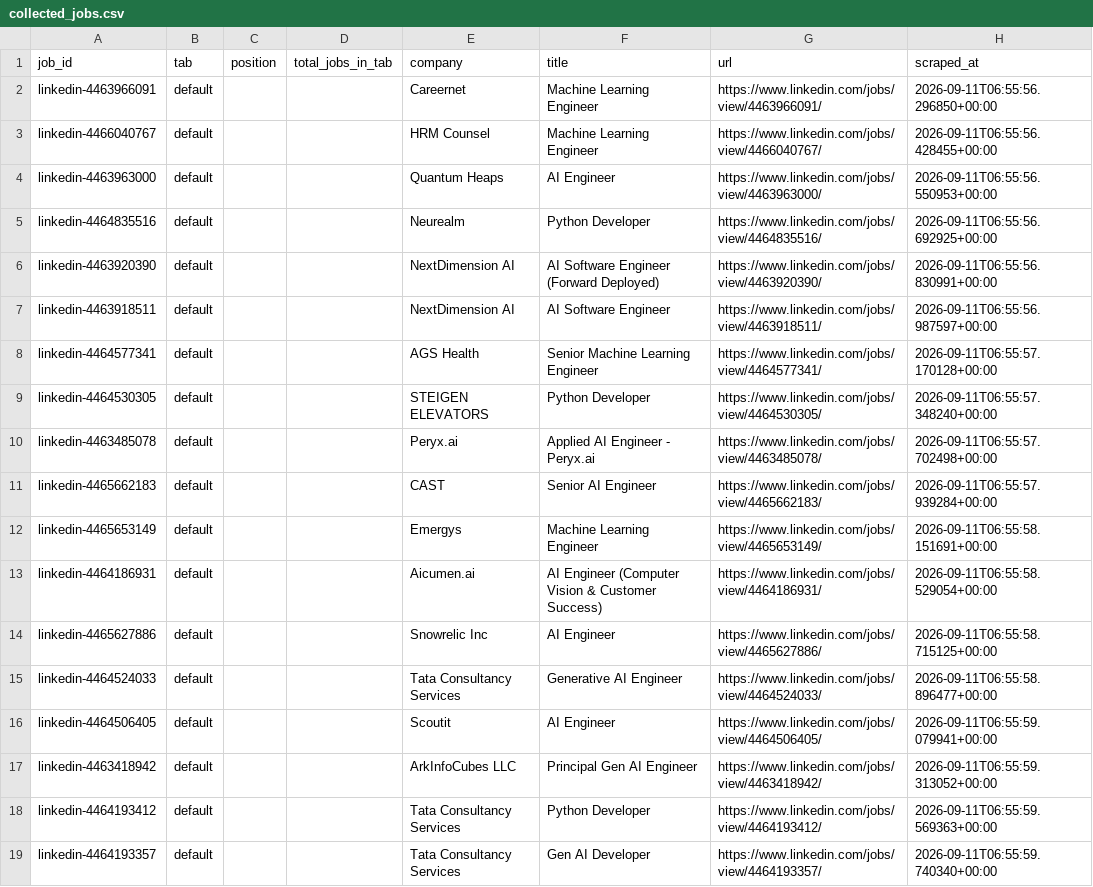
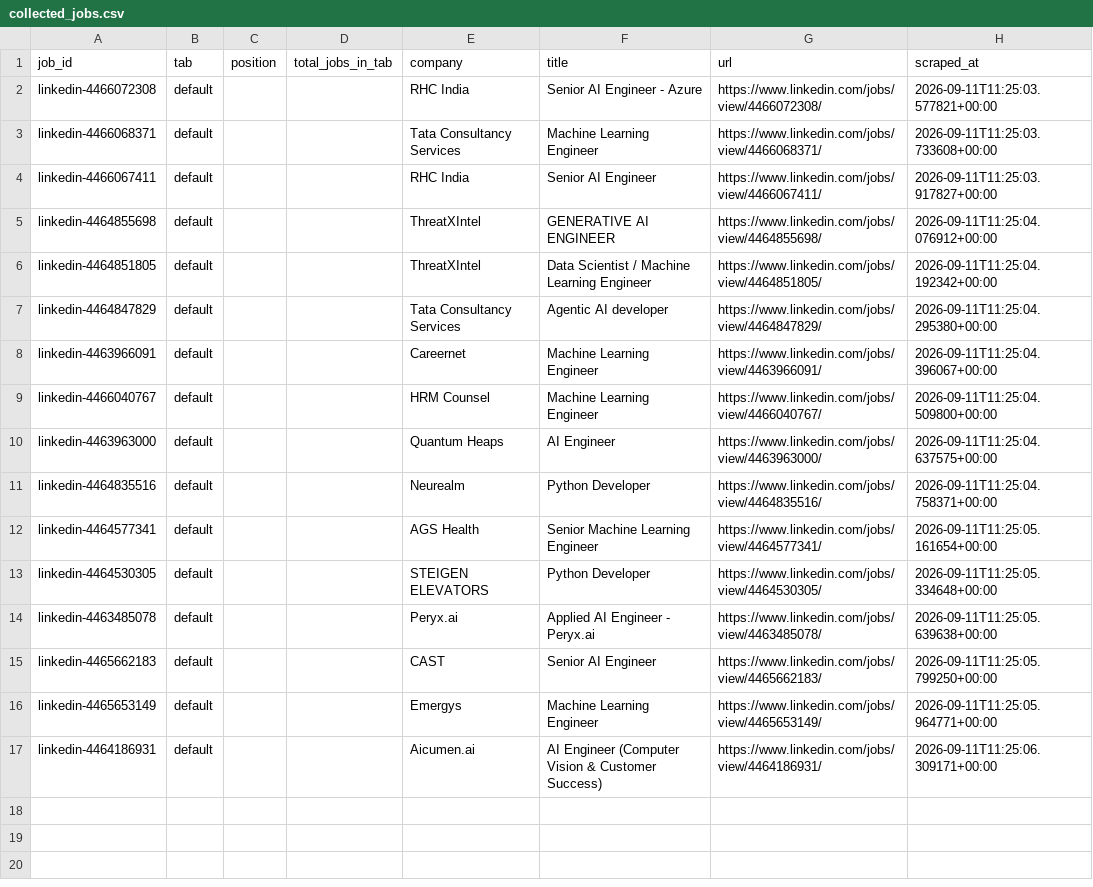
Before and after one commit to maheshc042/mahesh-todolist, a CSV file: analysis/collected_jobs.csv, drawn as a sheet.

```diff
--- a/analysis/collected_jobs.csv
+++ b/analysis/collected_jobs.csv
@@ -1,19 +1,17 @@
 job_id,tab,position,total_jobs_in_tab,company,title,url,scraped_at
-linkedin-4463966091,default,,,Careernet,Machine Learning Engineer,https://www.linkedin.com/jobs/view/4463966091/,2026-09-11T06:55:56.296850+00:00
-linkedin-4466040767,default,,,HRM Counsel,Machine Learning Engineer,https://www.linkedin.com/jobs/view/4466040767/,2026-09-11T06:55:56.428455+00:00
-linkedin-4463963000,default,,,Quantum Heaps,AI Engineer,https://www.linkedin.com/jobs/view/4463963000/,2026-09-11T06:55:56.550953+00:00
-linkedin-4464835516,default,,,Neurealm,Python Developer,https://www.linkedin.com/jobs/view/4464835516/,2026-09-11T06:55:56.692925+00:00
-linkedin-4463920390,default,,,NextDimension AI,AI Software Engineer (Forward Deployed),https://www.linkedin.com/jobs/view/4463920390/,2026-09-11T06:55:56.830991+00:00
-linkedin-4463918511,default,,,NextDimension AI,AI Software Engineer,https://www.linkedin.com/jobs/view/4463918511/,2026-09-11T06:55:56.987597+00:00
-linkedin-4464577341,default,,,AGS Health,Senior Machine Learning Engineer,https://www.linkedin.com/jobs/view/4464577341/,2026-09-11T06:55:57.170128+00:00
-linkedin-4464530305,default,,,STEIGEN ELEVATORS,Python Developer,https://www.linkedin.com/jobs/view/4464530305/,2026-09-11T06:55:57.348240+00:00
-linkedin-4463485078,default,,,Peryx.ai,Applied AI Engineer - Peryx.ai,https://www.linkedin.com/jobs/view/4463485078/,2026-09-11T06:55:57.702498+00:00
-linkedin-4465662183,default,,,CAST,Senior AI Engineer,https://www.linkedin.com/jobs/view/4465662183/,2026-09-11T06:55:57.939284+00:00
-linkedin-4465653149,default,,,Emergys,Machine Learning Engineer,https://www.linkedin.com/jobs/view/4465653149/,2026-09-11T06:55:58.151691+00:00
-linkedin-4464186931,default,,,Aicumen.ai,AI Engineer (Computer Vision & Customer Success),https://www.linkedin.com/jobs/view/4464186931/,2026-09-11T06:55:58.529054+00:00
-linkedin-4465627886,default,,,Snowrelic Inc,AI Engineer,https://www.linkedin.com/jobs/view/4465627886/,2026-09-11T06:55:58.715125+00:00
-linkedin-4464524033,default,,,Tata Consultancy Services,Generative AI Engineer,https://www.linkedin.com/jobs/view/4464524033/,2026-09-11T06:55:58.896477+00:00
-linkedin-4464506405,default,,,Scoutit,AI Engineer,https://www.linkedin.com/jobs/view/4464506405/,2026-09-11T06:55:59.079941+00:00
-linkedin-4463418942,default,,,ArkInfoCubes LLC,Principal Gen AI Engineer,https://www.linkedin.com/jobs/view/4463418942/,2026-09-11T06:55:59.313052+00:00
-linkedin-4464193412,default,,,Tata Consultancy Services,Python Developer,https://www.linkedin.com/jobs/view/4464193412/,2026-09-11T06:55:59.569363+00:00
-linkedin-4464193357,default,,,Tata Consultancy Services,Gen AI Developer,https://www.linkedin.com/jobs/view/4464193357/,2026-09-11T06:55:59.740340+00:00
+linkedin-4466072308,default,,,RHC India,Senior AI Engineer - Azure,https://www.linkedin.com/jobs/view/4466072308/,2026-09-11T11:25:03.577821+00:00
+linkedin-4466068371,default,,,Tata Consultancy Services,Machine Learning Engineer,https://www.linkedin.com/jobs/view/4466068371/,2026-09-11T11:25:03.733608+00:00
+linkedin-4466067411,default,,,RHC India,Senior AI Engineer,https://www.linkedin.com/jobs/view/4466067411/,2026-09-11T11:25:03.917827+00:00
+linkedin-4464855698,default,,,ThreatXIntel,GENERATIVE AI ENGINEER,https://www.linkedin.com/jobs/view/4464855698/,2026-09-11T11:25:04.076912+00:00
+linkedin-4464851805,default,,,ThreatXIntel,Data Scientist / Machine Learning Engineer,https://www.linkedin.com/jobs/view/4464851805/,2026-09-11T11:25:04.192342+00:00
+linkedin-4464847829,default,,,Tata Consultancy Services,Agentic AI developer,https://www.linkedin.com/jobs/view/4464847829/,2026-09-11T11:25:04.295380+00:00
+linkedin-4463966091,default,,,Careernet,Machine Learning Engineer,https://www.linkedin.com/jobs/view/4463966091/,2026-09-11T11:25:04.396067+00:00
+linkedin-4466040767,default,,,HRM Counsel,Machine Learning Engineer,https://www.linkedin.com/jobs/view/4466040767/,2026-09-11T11:25:04.509800+00:00
+linkedin-4463963000,default,,,Quantum Heaps,AI Engineer,https://www.linkedin.com/jobs/view/4463963000/,2026-09-11T11:25:04.637575+00:00
+linkedin-4464835516,default,,,Neurealm,Python Developer,https://www.linkedin.com/jobs/view/4464835516/,2026-09-11T11:25:04.758371+00:00
+linkedin-4464577341,default,,,AGS Health,Senior Machine Learning Engineer,https://www.linkedin.com/jobs/view/4464577341/,2026-09-11T11:25:05.161654+00:00
+linkedin-4464530305,default,,,STEIGEN ELEVATORS,Python Developer,https://www.linkedin.com/jobs/view/4464530305/,2026-09-11T11:25:05.334648+00:00
+linkedin-4463485078,default,,,Peryx.ai,Applied AI Engineer - Peryx.ai,https://www.linkedin.com/jobs/view/4463485078/,2026-09-11T11:25:05.639638+00:00
+linkedin-4465662183,default,,,CAST,Senior AI Engineer,https://www.linkedin.com/jobs/view/4465662183/,2026-09-11T11:25:05.799250+00:00
+linkedin-4465653149,default,,,Emergys,Machine Learning Engineer,https://www.linkedin.com/jobs/view/4465653149/,2026-09-11T11:25:05.964771+00:00
+linkedin-4464186931,default,,,Aicumen.ai,AI Engineer (Computer Vision & Customer Success),https://www.linkedin.com/jobs/view/4464186931/,2026-09-11T11:25:06.309171+00:00
```
Also changed, not shown: analysis/applied_jobs.csv, analysis/rejected_jobs.csv, 10 other files.
